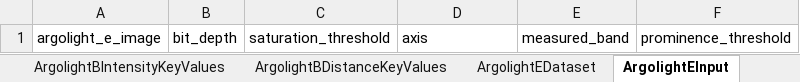
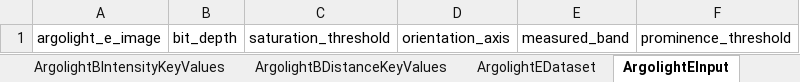
Before and after one commit to juliomateoslangerak/microscopemetrics-schema, an Excel workbook: project/excel/microscopemetrics_schema.xlsx, sheet ArgolightEInput, drawn as a sheet; values as stored, in another font and other column widths than the file's, no borders; the diff names each change by its address in the sheet, - before the commit and + after, or states it on an @@ line.

```diff
--- a/project/excel/microscopemetrics_schema.xlsx (sheet ArgolightEInput)
+++ b/project/excel/microscopemetrics_schema.xlsx (sheet ArgolightEInput)
-D1: axis
+D1: orientation_axis
```
Also changed, not shown: sheet ArgolightEKeyValues, sheet ArgolightBOutput, other sheet tabs, 10 other files.
